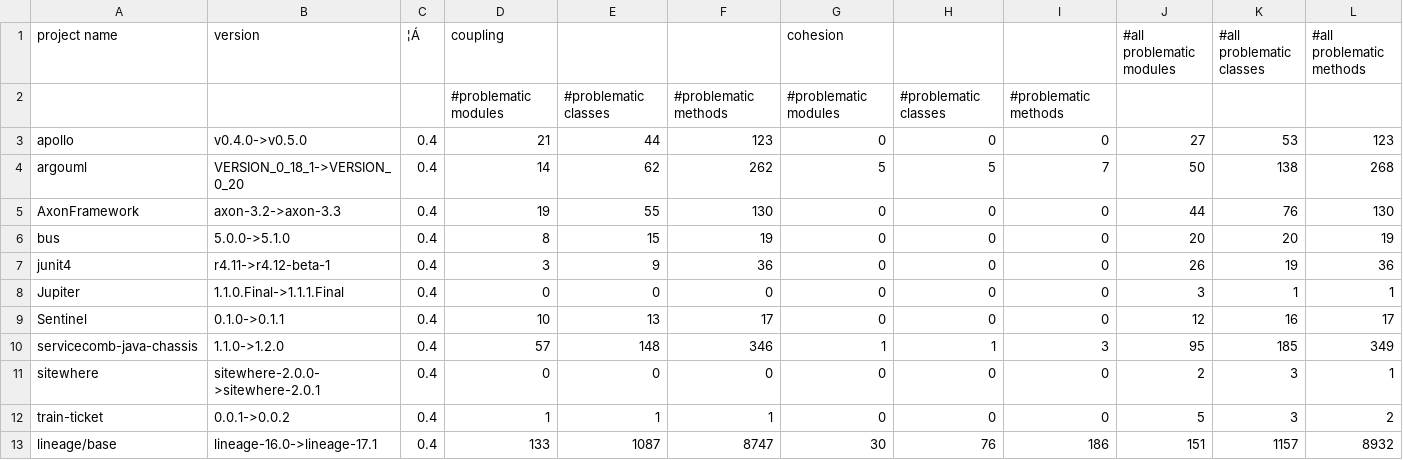
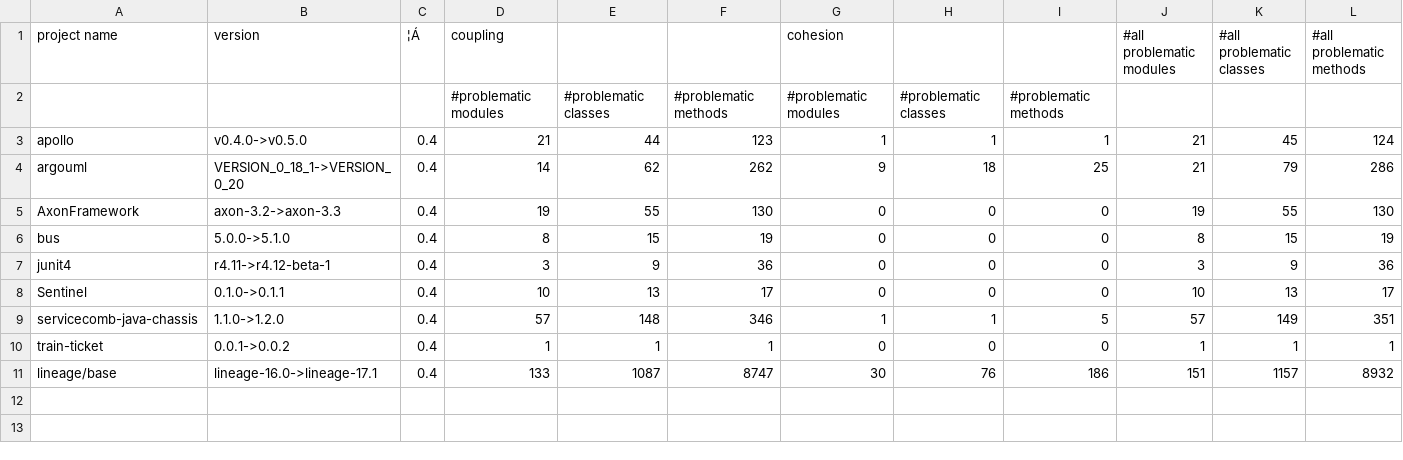
Before and after one commit to techdebt2023dataset/techdebt2023dataset, a CSV file: Data/Results/Architecture Decay Detection Results/detection results.csv, drawn as a sheet; removed rows and columns are numbered as before the commit, all else as after; the diff names each change by its address in the sheet, - before the commit and + after, or states it on an @@ line.

Commit message:
Update detection results.csv

```diff
--- a/Data/Results/Architecture Decay Detection Results/detection results.csv
+++ b/Data/Results/Architecture Decay Detection Results/detection results.csv
-G3 (cohesion): 0
+G3 (cohesion): 1
-H3: 0
+H3: 1
-I3: 0
+I3: 1
-J3 (#all problematic modules): 27
+J3 (#all problematic modules): 21
-K3 (#all problematic classes): 53
+K3 (#all problematic classes): 45
-L3 (#all problematic methods): 123
+L3 (#all problematic methods): 124
-G4 (cohesion): 5
+G4 (cohesion): 9
-H4: 5
+H4: 18
-I4: 7
+I4: 25
-J4 (#all problematic modules): 50
+J4 (#all problematic modules): 21
-K4 (#all problematic classes): 138
+K4 (#all problematic classes): 79
-L4 (#all problematic methods): 268
+L4 (#all problematic methods): 286
-J5 (#all problematic modules): 44
+J5 (#all problematic modules): 19
-K5 (#all problematic classes): 76
+K5 (#all problematic classes): 55
-J6 (#all problematic modules): 20
+J6 (#all problematic modules): 8
-K6 (#all problematic classes): 20
+K6 (#all problematic classes): 15
-J7 (#all problematic modules): 26
+J7 (#all problematic modules): 3
-K7 (#all problematic classes): 19
+K7 (#all problematic classes): 9
-row 8: Jupiter | 1.1.0.Final->1.1.1.Final | 0.4 | 0 | 0 | 0 | 0 | 0 | 0 | 3 | 1 | 1
-J8 (#all problematic modules): 12
+J8 (#all problematic modules): 10
-K8 (#all problematic classes): 16
+K8 (#all problematic classes): 13
-I9: 3
+I9: 5
-J9 (#all problematic modules): 95
+J9 (#all problematic modules): 57
-K9 (#all problematic classes): 185
+K9 (#all problematic classes): 149
-L9 (#all problematic methods): 349
+L9 (#all problematic methods): 351
-row 11: sitewhere | sitewhere-2.0.0->sitewhere-2.0.1 | 0.4 | 0 | 0 | 0 | 0 | 0 | 0 | 2 | 3 | 1
-J10 (#all problematic modules): 5
+J10 (#all problematic modules): 1
-K10 (#all problematic classes): 3
+K10 (#all problematic classes): 1
-L10 (#all problematic methods): 2
+L10 (#all problematic methods): 1
```
